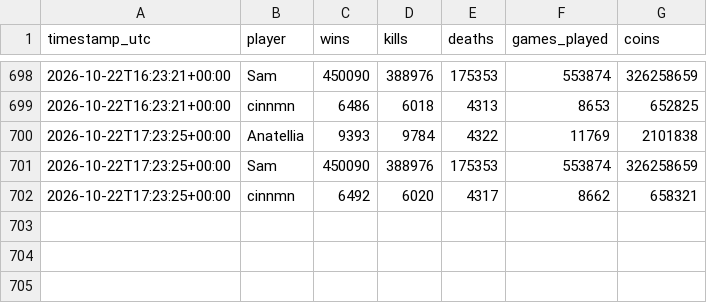
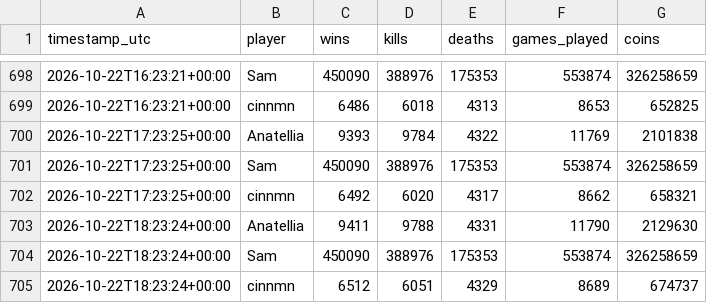
Before and after one commit to kevinkcko8-svg/mm-tracker, a CSV file: data/rivals.csv, drawn as a sheet; only a part is shown, gaps mark what is left out.

```diff
--- a/data/rivals.csv
+++ b/data/rivals.csv
@@ -702 +702,4 @@ timestamp_utc,player,wins,kills,deaths,games_played,coins
 2026-10-22T17:23:25+00:00,cinnmn,6492,6020,4317,8662,658321
+2026-10-22T18:23:24+00:00,Anatellia,9411,9788,4331,11790,2129630
+2026-10-22T18:23:24+00:00,Sam,450090,388976,175353,553874,326258659
+2026-10-22T18:23:24+00:00,cinnmn,6512,6051,4329,8689,674737
```
Also changed, not shown: data/history.csv, 4 other files.
